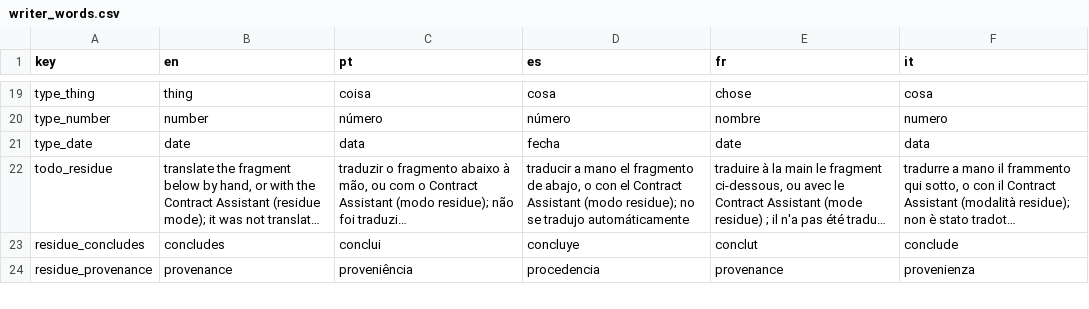
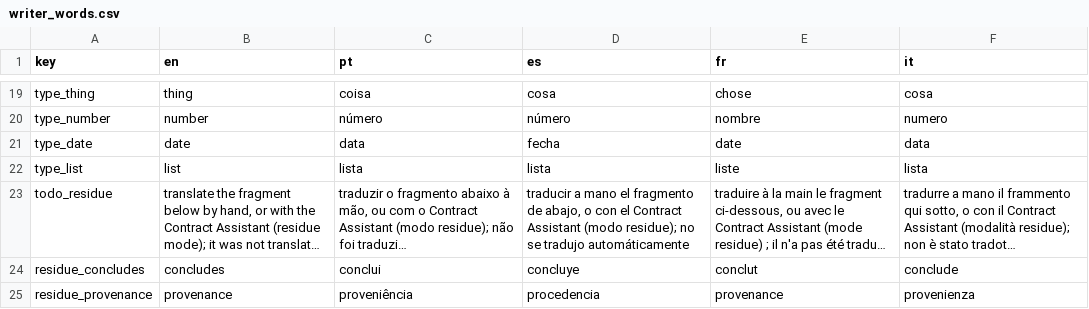
Before and after one commit to LogicalContractsOrg/LogicalEnglish2, a CSV file: i18n/writer_words.csv, drawn as a sheet; only a part is shown, gaps mark what is left out; long unchanged cells end in …; the diff names each change by its address in the sheet, - before the commit and + after, or states it on an @@ line.

```diff
--- a/i18n/writer_words.csv
+++ b/i18n/writer_words.csv
+row 22: type_list | list | lista | lista | liste | lista
```
Also changed, not shown: 6 other files.
